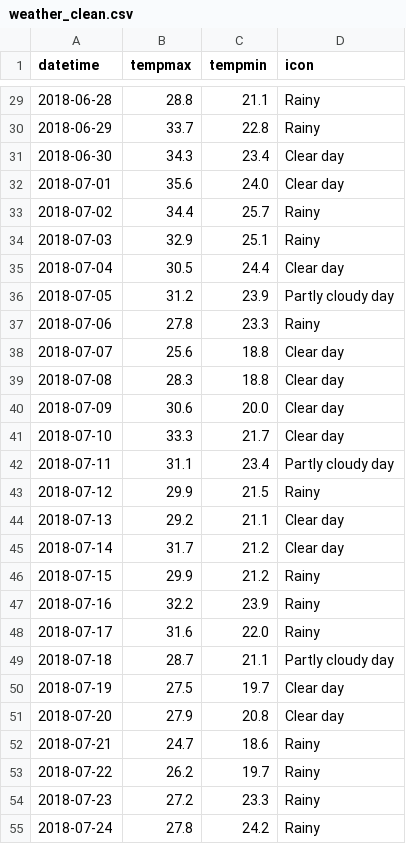
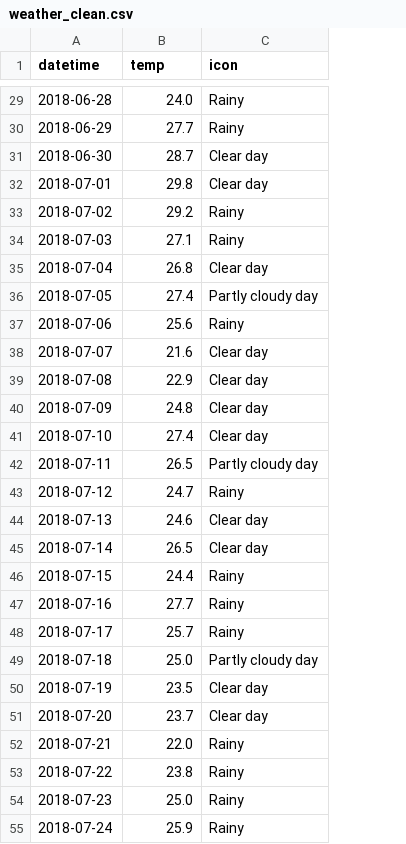
Before and after one commit to 0J0P0/NYC-Collisions-Visualization-Project, a CSV file: 2-Interactive-Dashboard/Data/weather_clean.csv, drawn as a sheet; only a part is shown, gaps mark what is left out; the diff covers the shown part only; the diff names each change by its address in the sheet, - before the commit and + after, or states it on an @@ line.

```diff
--- a/2-Interactive-Dashboard/Data/weather_clean.csv
+++ b/2-Interactive-Dashboard/Data/weather_clean.csv
-column C (tempmin), rows 29-55: 21.1 | 22.8 | 23.4 | 24.0 | 25.7 | 25.1 | 24.4 | 23.9 | 23.3 | 18.8 | 18.8 | 20.0 | 21.7 | 23.4 | 21.5 | 21.1 | 21.2 | 21.2 | 23.9 | 22.0 | 21.1 | 19.7 | 20.8 | 18.6 | 19.7 | 23.3 | 24.2
-B1: tempmax
+B1: temp
-B29 (temp): 28.8
+B29 (temp): 24.0
-B30 (temp): 33.7
+B30 (temp): 27.7
-B31 (temp): 34.3
+B31 (temp): 28.7
-B32 (temp): 35.6
+B32 (temp): 29.8
-B33 (temp): 34.4
+B33 (temp): 29.2
-B34 (temp): 32.9
+B34 (temp): 27.1
-B35 (temp): 30.5
+B35 (temp): 26.8
-B36 (temp): 31.2
+B36 (temp): 27.4
-B37 (temp): 27.8
+B37 (temp): 25.6
-B38 (temp): 25.6
+B38 (temp): 21.6
-B39 (temp): 28.3
+B39 (temp): 22.9
-B40 (temp): 30.6
+B40 (temp): 24.8
-B41 (temp): 33.3
+B41 (temp): 27.4
-B42 (temp): 31.1
+B42 (temp): 26.5
-B43 (temp): 29.9
+B43 (temp): 24.7
-B44 (temp): 29.2
+B44 (temp): 24.6
-B45 (temp): 31.7
+B45 (temp): 26.5
-B46 (temp): 29.9
+B46 (temp): 24.4
-B47 (temp): 32.2
+B47 (temp): 27.7
-B48 (temp): 31.6
+B48 (temp): 25.7
-B49 (temp): 28.7
+B49 (temp): 25.0
-B50 (temp): 27.5
+B50 (temp): 23.5
-B51 (temp): 27.9
+B51 (temp): 23.7
-B52 (temp): 24.7
+B52 (temp): 22.0
-B53 (temp): 26.2
+B53 (temp): 23.8
-B54 (temp): 27.2
+B54 (temp): 25.0
-B55 (temp): 27.8
+B55 (temp): 25.9
```
Also changed, not shown: 95 edited cells elsewhere in this file, 3 other files.
